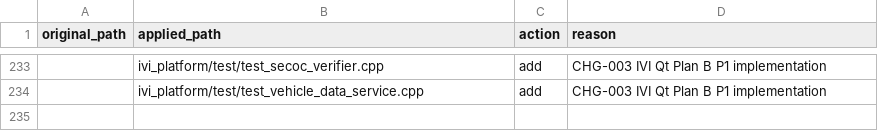
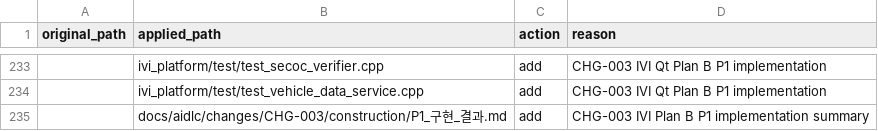
Before and after one commit to Solidvx/Capstone-proj, a CSV file: docs/aidlc/structure/path-map.csv, drawn as a sheet; only a part is shown, gaps mark what is left out; the diff names each change by its address in the sheet, - before the commit and + after, or states it on an @@ line.

```diff
--- a/docs/aidlc/structure/path-map.csv
+++ b/docs/aidlc/structure/path-map.csv
+row 235:  | docs/aidlc/changes/CHG-003/construction/P1_구현_결과.md | add | CHG-003 IVI Plan B P1 implementation summary
```
Also changed, not shown: 6 other files.
